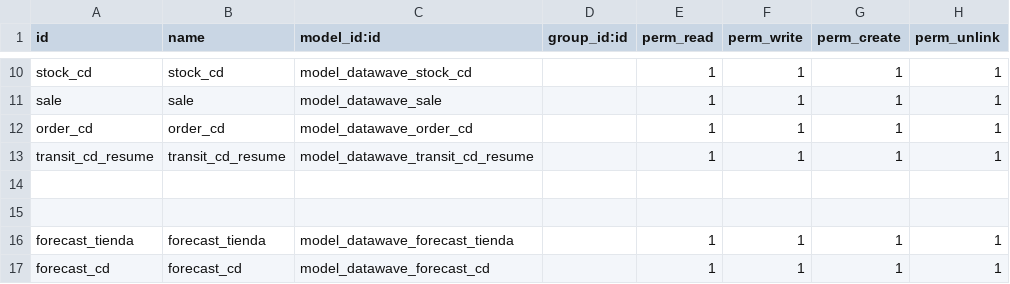
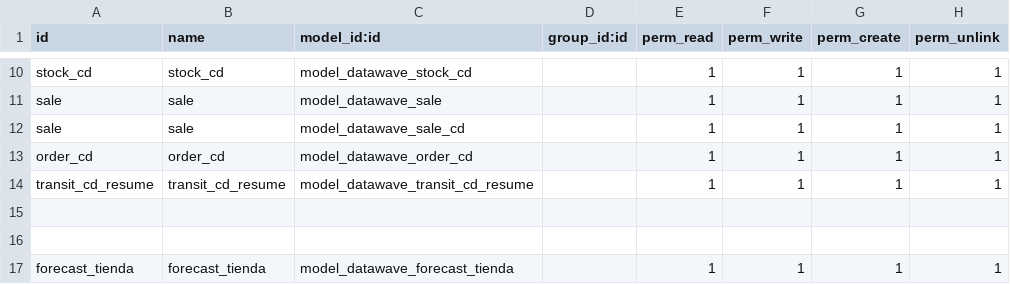
Before and after one commit to seovo/mis_modulos_v16, a CSV file: datawave/security/ir.model.access.csv, drawn as a sheet; only a part is shown, gaps mark what is left out; the shorter side is filled out with more unchanged rows; the diff names each change by its address in the sheet, - before the commit and + after, or states it on an @@ line.

```diff
--- a/datawave/security/ir.model.access.csv
+++ b/datawave/security/ir.model.access.csv
+row 12: sale | sale | model_datawave_sale_cd |  | 1 | 1 | 1 | 1
```
Also changed, not shown: 2 other files.
